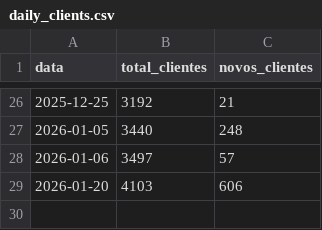
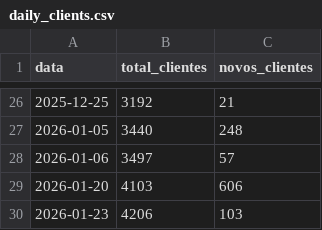
Before and after one commit to jpparizotto/Born---Dashboard, a CSV file: backups/daily_clients.csv, drawn as a sheet; only a part is shown, gaps mark what is left out.

Commit message:
Snapshot automático da tabela daily_clients

```diff
--- a/backups/daily_clients.csv
+++ b/backups/daily_clients.csv
@@ -29 +29,2 @@
 2026-01-20,4103,606
+2026-01-23,4206,103
```
